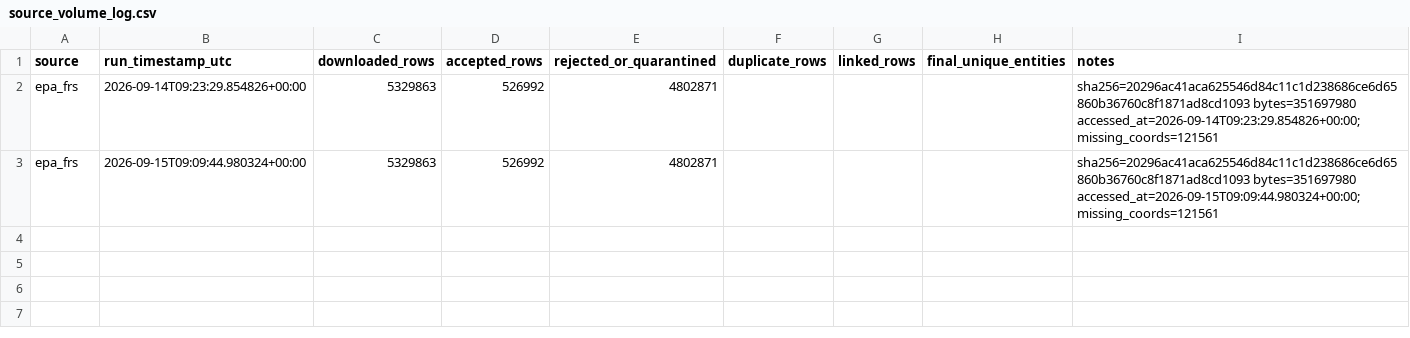
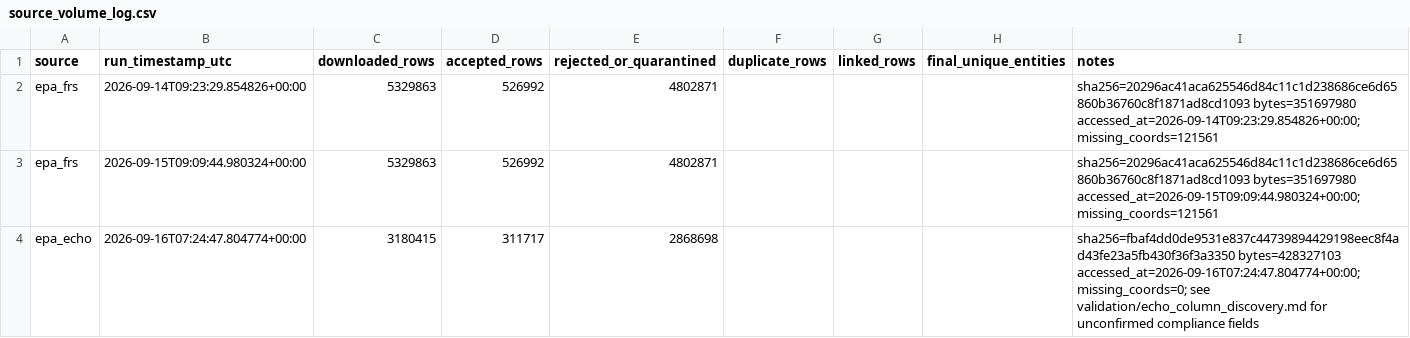
Before and after one commit to Zika-me/trace-er-explorer, a CSV file: validation/source_volume_log.csv, drawn as a sheet.

Commit message:
feat: add EPA ECHO data source connector and shared ingestion helper functions

```diff
--- a/validation/source_volume_log.csv
+++ b/validation/source_volume_log.csv
@@ -3 +3,2 @@ epa_frs,2026-09-14T09:23:29.854826+00:00,5329863,526992,4802871,,,,sha256=20296a
 epa_frs,2026-09-15T09:09:44.980324+00:00,5329863,526992,4802871,,,,sha256=20296ac41aca625546d84c11c1d238686ce6d65860b36760c8f1871ad8cd1093 bytes=351697980 accessed_at=2026-09-15T09:09:44.980324+00:00; missing_coords=121561
+epa_echo,2026-09-16T07:24:47.804774+00:00,3180415,311717,2868698,,,,sha256=fbaf4dd0de9531e837c44739894429198eec8f4ad43fe23a5fb430f36f3a3350 bytes=428327103 accessed_at=2026-09-16T07:24:47.804774+00:00; missing_coords=0; see validation/echo_column_discovery.md for unconfirmed compliance fields
```
Also changed, not shown: 5 other files.
